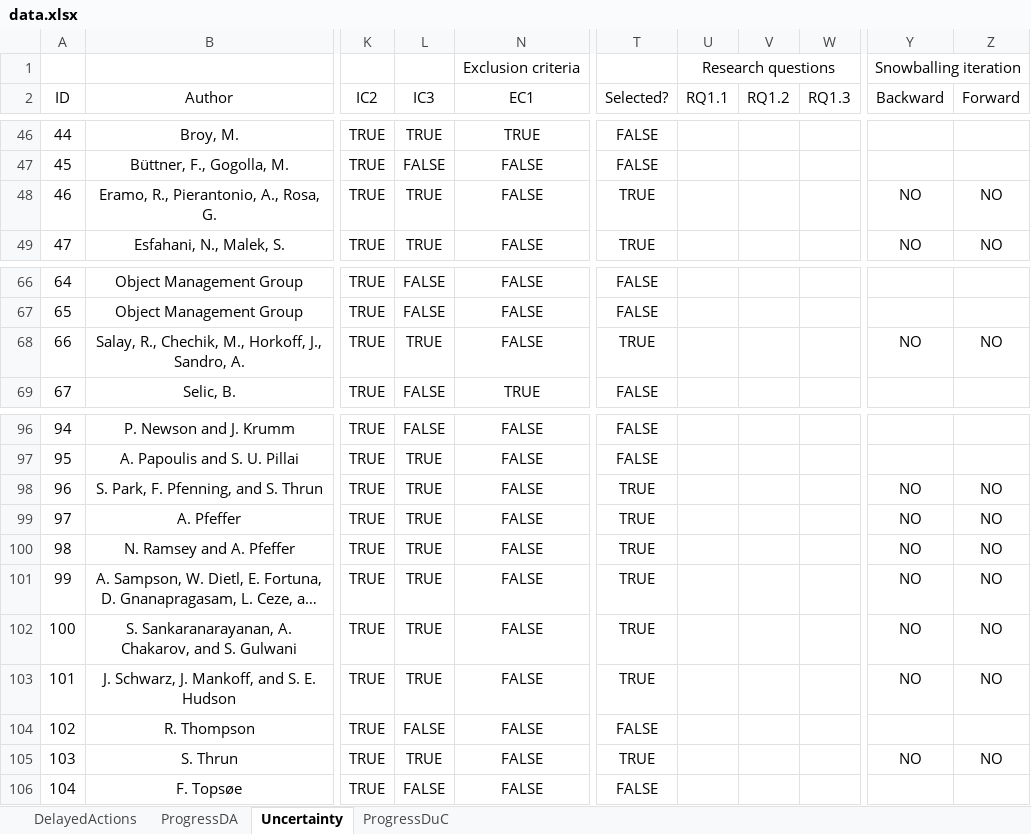
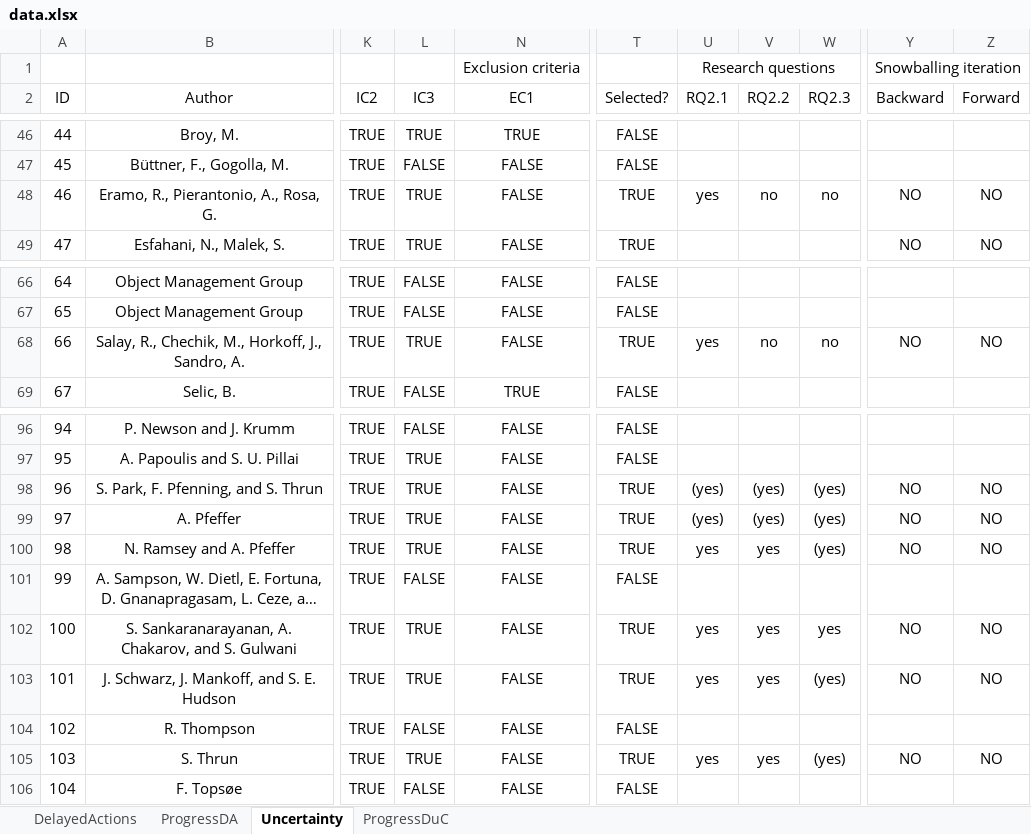
Before and after one commit to lmouline/thesis, an Excel workbook: sota/src/data.xlsx, sheet Uncertainty, drawn as a sheet; only a part is shown, gaps mark what is left out; long unchanged cells end in …; values as stored, in another font and other column widths than the file's, no borders; conditional formats not drawn; the diff covers the shown part only; the diff names each change by its address in the sheet, - before the commit and + after, or states it on an @@ line.

```diff
--- a/sota/src/data.xlsx (sheet Uncertainty)
+++ b/sota/src/data.xlsx (sheet Uncertainty)
-U2: RQ1.1
+U2: RQ2.1
-V2: RQ1.2
+V2: RQ2.2
-W2: RQ1.3
+W2: RQ2.3
-U48 (RQ2.1): (empty)
+U48 (RQ2.1): yes
-V48 (RQ2.2): (empty)
+V48 (RQ2.2): no
-W48 (RQ2.3): (empty)
+W48 (RQ2.3): no
-U68 (RQ2.1): (empty)
+U68 (RQ2.1): yes
-V68 (RQ2.2): (empty)
+V68 (RQ2.2): no
-W68 (RQ2.3): (empty)
+W68 (RQ2.3): no
-U98:U99 (RQ2.1): (empty)
+U98:U99 (RQ2.1): (yes)
-V98:V99 (RQ2.2): (empty)
+V98:V99 (RQ2.2): (yes)
-W98:W100 (RQ2.3): (empty)
+W98:W100 (RQ2.3): (yes)
-U100 (RQ2.1): (empty)
+U100 (RQ2.1): yes
-V100 (RQ2.2): (empty)
+V100 (RQ2.2): yes
-L101 (IC3): TRUE
+L101 (IC3): FALSE
-T101 (Selected?): TRUE
+T101 (Selected?): FALSE
-Y101 (Backward): NO
+Y101 (Backward): (empty)
-Z101 (Forward): NO
+Z101 (Forward): (empty)
-U102:U103 (RQ2.1): (empty)
+U102:U103 (RQ2.1): yes
-V102:V103 (RQ2.2): (empty)
+V102:V103 (RQ2.2): yes
-W102 (RQ2.3): (empty)
+W102 (RQ2.3): yes
-W103 (RQ2.3): (empty)
+W103 (RQ2.3): (yes)
-U105 (RQ2.1): (empty)
+U105 (RQ2.1): yes
-V105 (RQ2.2): (empty)
+V105 (RQ2.2): yes
-W105 (RQ2.3): (empty)
+W105 (RQ2.3): (yes)
```
Also changed, not shown: 31 edited cells elsewhere in this sheet, sheet ProgressDuC.
